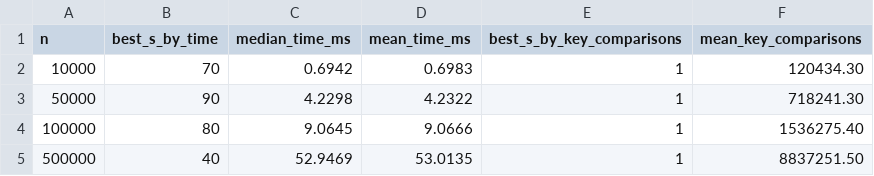
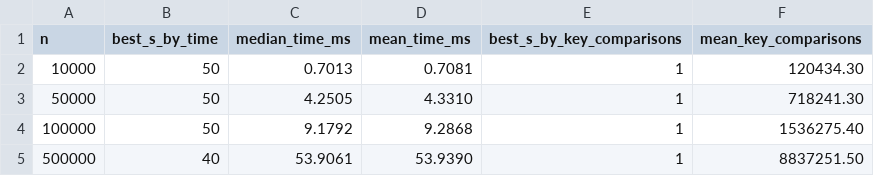
Before and after one commit to DommieAly/SC2001-projects, a CSV file: results/part_iii_optimal_s.csv, drawn as a sheet.

```diff
--- a/results/part_iii_optimal_s.csv
+++ b/results/part_iii_optimal_s.csv
@@ -1,5 +1,5 @@
 n,best_s_by_time,median_time_ms,mean_time_ms,best_s_by_key_comparisons,mean_key_comparisons
-10000,70,0.6942,0.6983,1,120434.30
-50000,90,4.2298,4.2322,1,718241.30
-100000,80,9.0645,9.0666,1,1536275.40
-500000,40,52.9469,53.0135,1,8837251.50
+10000,50,0.7013,0.7081,1,120434.30
+50000,50,4.2505,4.3310,1,718241.30
+100000,50,9.1792,9.2868,1,1536275.40
+500000,40,53.9061,53.9390,1,8837251.50
```
Also changed, not shown: results/part_d_comparison.csv, results/part_i_vary_n.csv, 8 other files.
